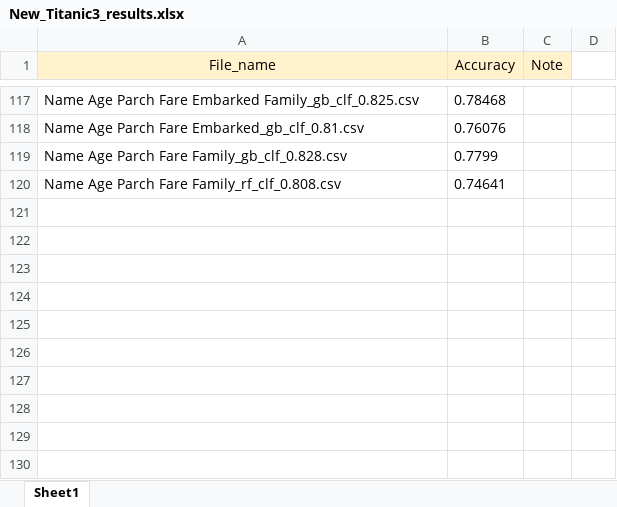
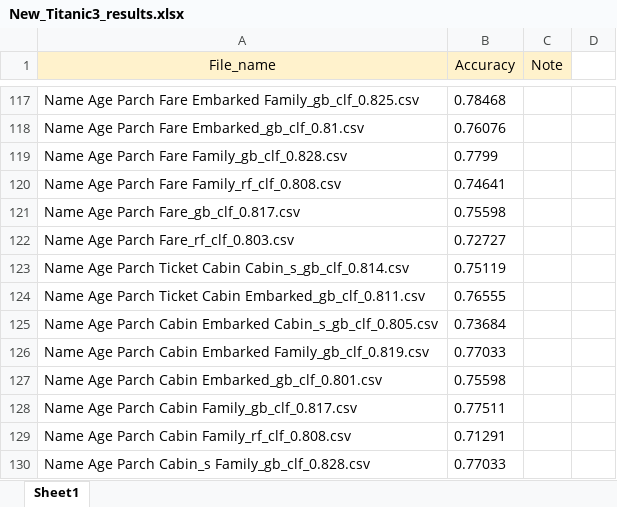
Before and after one commit to Abdumaleek/Kaggle-Titanic, an Excel workbook: New_Titanic3_results.xlsx, sheet Sheet1, drawn as a sheet; only a part is shown, gaps mark what is left out; values as stored, in another font and other column widths than the file's, no borders; the diff names each change by its address in the sheet, - before the commit and + after, or states it on an @@ line.

Commit message:
add some results

```diff
--- a/New_Titanic3_results.xlsx (sheet Sheet1)
+++ b/New_Titanic3_results.xlsx (sheet Sheet1)
+row 121: Name Age Parch Fare_gb_clf_0.817.csv | 0.75598
+row 122: Name Age Parch Fare_rf_clf_0.803.csv | 0.72727
+row 123: Name Age Parch Ticket Cabin Cabin_s_gb_clf_0.814.csv | 0.75119
+row 124: Name Age Parch Ticket Cabin Embarked_gb_clf_0.811.csv | 0.76555
+row 125: Name Age Parch Cabin Embarked Cabin_s_gb_clf_0.805.csv | 0.73684
+row 126: Name Age Parch Cabin Embarked Family_gb_clf_0.819.csv | 0.77033
+row 127: Name Age Parch Cabin Embarked_gb_clf_0.801.csv | 0.75598
+row 128: Name Age Parch Cabin Family_gb_clf_0.817.csv | 0.77511
+row 129: Name Age Parch Cabin Family_rf_clf_0.808.csv | 0.71291
+row 130: Name Age Parch Cabin_s Family_gb_clf_0.828.csv | 0.77033
```
